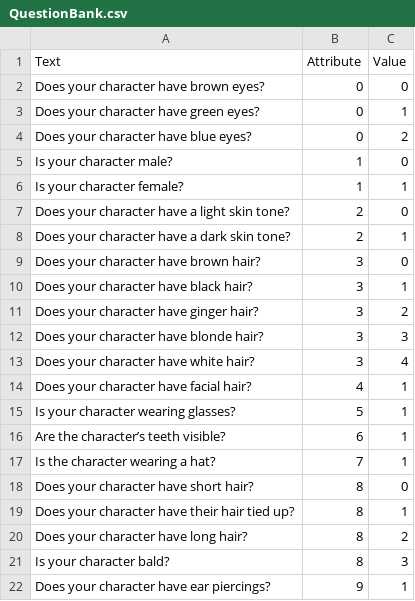
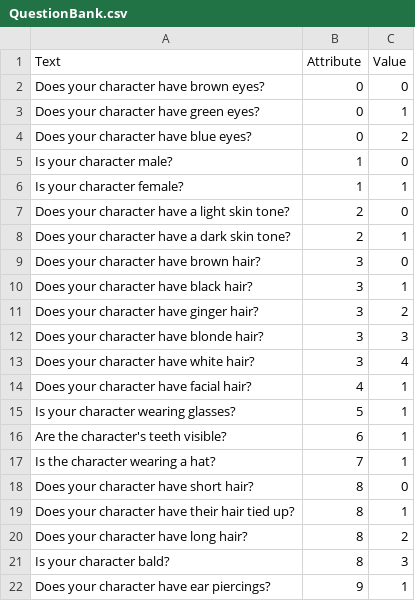
Before and after one commit to jgcodes2020/GSEGuessWho, a CSV file: src/ca/gse/guesswho/QuestionBank.csv, drawn as a sheet.

Commit message:
Trying my best to change the question list into a scroll list

```diff
--- a/src/ca/gse/guesswho/QuestionBank.csv
+++ b/src/ca/gse/guesswho/QuestionBank.csv
@@ -15,3 +15,3 @@ Does your character have facial hair?,4,1
 Is your character wearing glasses?,5,1
-Are the character’s teeth visible?,6,1
+Are the character's teeth visible?,6,1
 Is the character wearing a hat?,7,1
```
Also changed, not shown: 1 other file.
